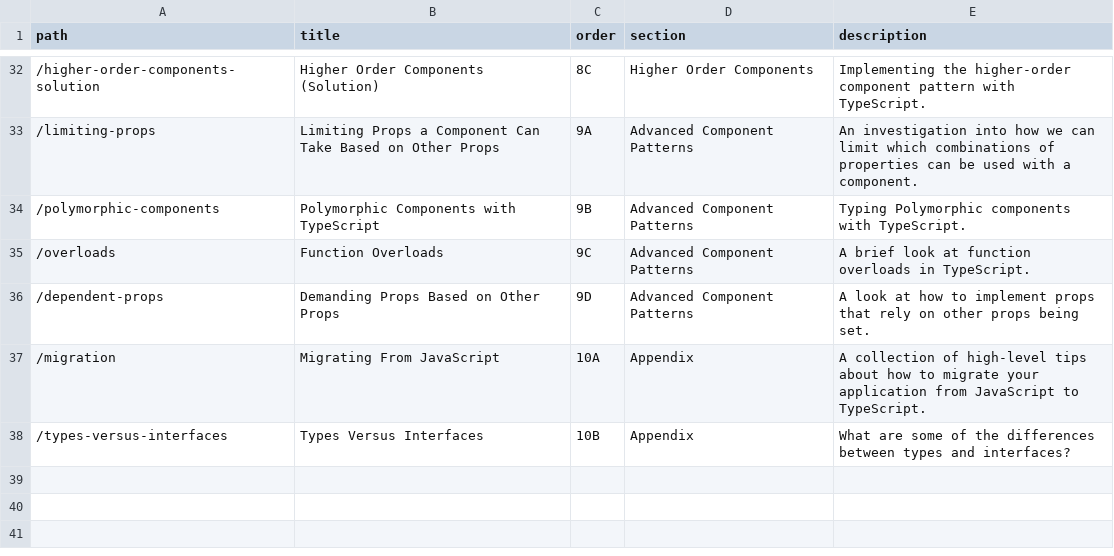
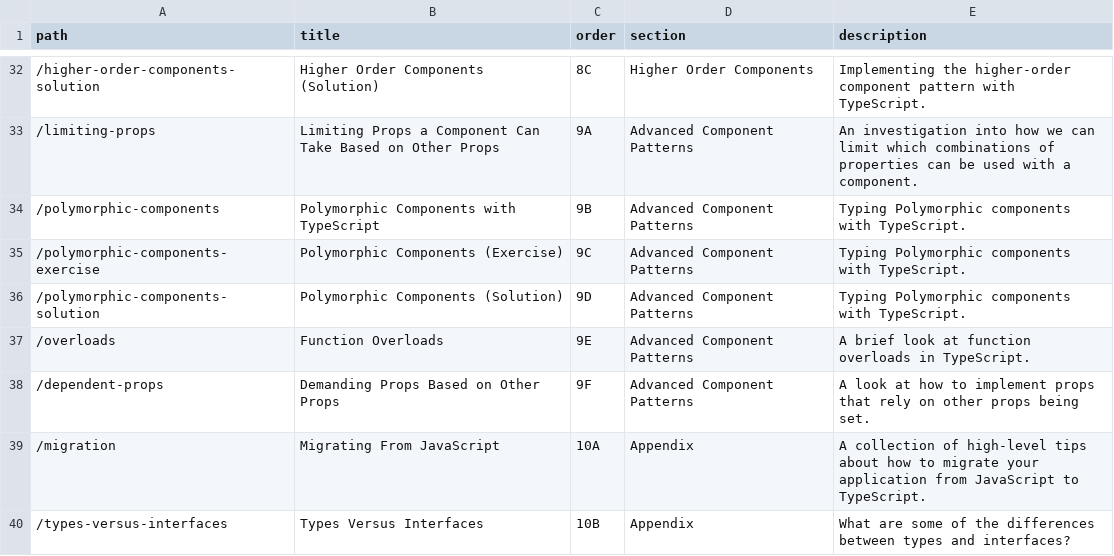
Before and after one commit to stevekinney/react-and-typescript, a CSV file: lessons.csv, drawn as a sheet; only a part is shown, gaps mark what is left out.

```diff
--- a/lessons.csv
+++ b/lessons.csv
@@ -34,4 +34,6 @@ path,title,order,section,description
 "/polymorphic-components","Polymorphic Components with TypeScript","9B","Advanced Component Patterns","Typing Polymorphic components with TypeScript."
-"/overloads","Function Overloads","9C","Advanced Component Patterns","A brief look at function overloads in TypeScript."
-"/dependent-props","Demanding Props Based on Other Props","9D","Advanced Component Patterns","A look at how to implement props that rely on other props being set."
+"/polymorphic-components-exercise","Polymorphic Components (Exercise)","9C","Advanced Component Patterns","Typing Polymorphic components with TypeScript."
+"/polymorphic-components-solution","Polymorphic Components (Solution)","9D","Advanced Component Patterns","Typing Polymorphic components with TypeScript."
+"/overloads","Function Overloads","9E","Advanced Component Patterns","A brief look at function overloads in TypeScript."
+"/dependent-props","Demanding Props Based on Other Props","9F","Advanced Component Patterns","A look at how to implement props that rely on other props being set."
 "/migration","Migrating From JavaScript","10A","Appendix","A collection of high-level tips about how to migrate your application from JavaScript to TypeScript."
```
Also changed, not shown: links.csv, 50 other files.
